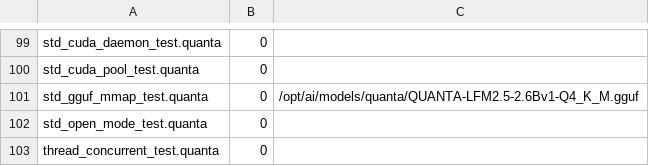
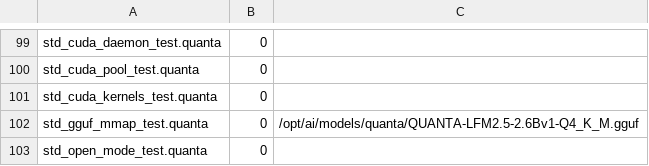
Before and after one commit to jeeex-org/quanta, a TSV file: test_suites/EXPECTED_STDLIB.tsv, drawn as a sheet; only a part is shown, gaps mark what is left out; the shorter side is filled out with more unchanged rows; the diff names each change by its address in the sheet, - before the commit and + after, or states it on an @@ line.

Commit message:
feat(6.2): GPU dequant + matvec kernels, device-to-device
The daemon could allocate, copy and manage streams but had no way to launch
anything, so nothing could actually compute on the GPU. This adds the device
code and the commands to drive it.

Kernels (scripts/audit/quanta_gpu_kernels.cu, nvcc, sm_89):
- dequant_q4k: 144-byte super-block -> 256 f32, one thread per block
- matvec_q4k: FUSED dequant+matvec. The weights are dequantized in registers,
  so no f32 copy is ever materialised -- for 2.6B params that copy is ~10 GB,
  which is the whole reason this kernel exists.
- matvec_f32
- f32_to_f64 / f64_to_f32, exact both ways

Build (scripts/audit/build_cuda_daemon.sh): nvcc + gcc, arch read from
nvidia-smi. nvcc is not on PATH on this box (it is at
/usr/local/cuda-13.3/bin), so the script locates the toolkit instead of
assuming. The daemon stays a gcc build; only the kernels need nvcc.

Daemon: dequant / matvec / f32_to_f64 / f64_to_f32 commands. All are
device-to-device, so a resident tensor is dequantized or multiplied with no
host round trip.

Quanta client: gpu_dequant, gpu_matvec, gpu_f32_to_f64, gpu_f64_to_f32.

Verified (test_suites/codes/std_cuda_kernels_test.quanta, in the gate):
- Q4_K dequant on the GPU is EXACT: 0 of 2048 elements differ from the CPU
  path. An f32 is exactly representable in f64, so the device value is widened
  with f32_to_f64() and compared for equality.
- fused Q4_K matvec: worst relative error 1.0e-06 (GPU sums in f32, the
  reference in f64, so a different order is expected)
- F32 matvec: 1.0e-07
- gate 20/20 GREEN, stdlib 106/106

A DEFECT IN THE TEST, found by negative control and worth recording. The first
version generated the scale table with `% 64`, so bits 6-7 of every scale byte
were always zero. Those bits are the HIGH BITS of the paired min field, so a
decode reading the wrong byte for them produced an identical result: a
deliberately broken kernel (scale high bits taken from sc[j] instead of
sc[j-4]) still PASSED. With the full byte range the same broken kernel fails
loudly (964 of 2048 differing, and the matvec check fails). A test that cannot
fail is not a test, and this one could not until the fixture used the range a
real Q4_K file uses.

VERSION is unchanged: lib/std, scripts/ and test_suites/ live at the repo root
and are shared across compiler versions; only compiler/<ver>/ changes take a
new version.

```diff
--- a/test_suites/EXPECTED_STDLIB.tsv
+++ b/test_suites/EXPECTED_STDLIB.tsv
+row 101: std_cuda_kernels_test.quanta | 0
```
Also changed, not shown: 8 other files.
